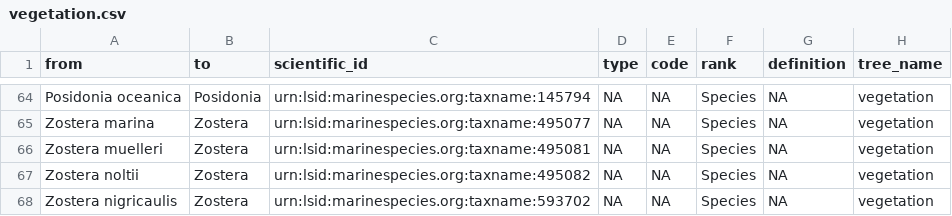
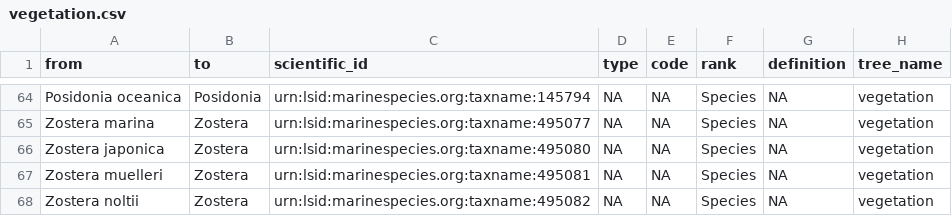
Before and after one commit to Smithsonian/marinegeo-metadata, a CSV file: taxonomy-and-functional-groups/functional-group-lookup/vegetation.csv, drawn as a sheet; only a part is shown, gaps mark what is left out; the shorter side is filled out with more unchanged rows; the diff names each change by its address in the sheet, - before the commit and + after, or states it on an @@ line.

```diff
--- a/taxonomy-and-functional-groups/functional-group-lookup/vegetation.csv
+++ b/taxonomy-and-functional-groups/functional-group-lookup/vegetation.csv
+row 66: Zostera japonica | Zostera | urn:lsid:marinespecies.org:taxname:495080 | NA | NA | Species | NA | vegetation
```
Also changed, not shown: taxonomy-and-functional-groups/observation-lookup/marinegeo_observation_ids.csv, taxonomy-and-functional-groups/taxonomic-lookup/marinegeo_taxonomic_lookup.csv.
